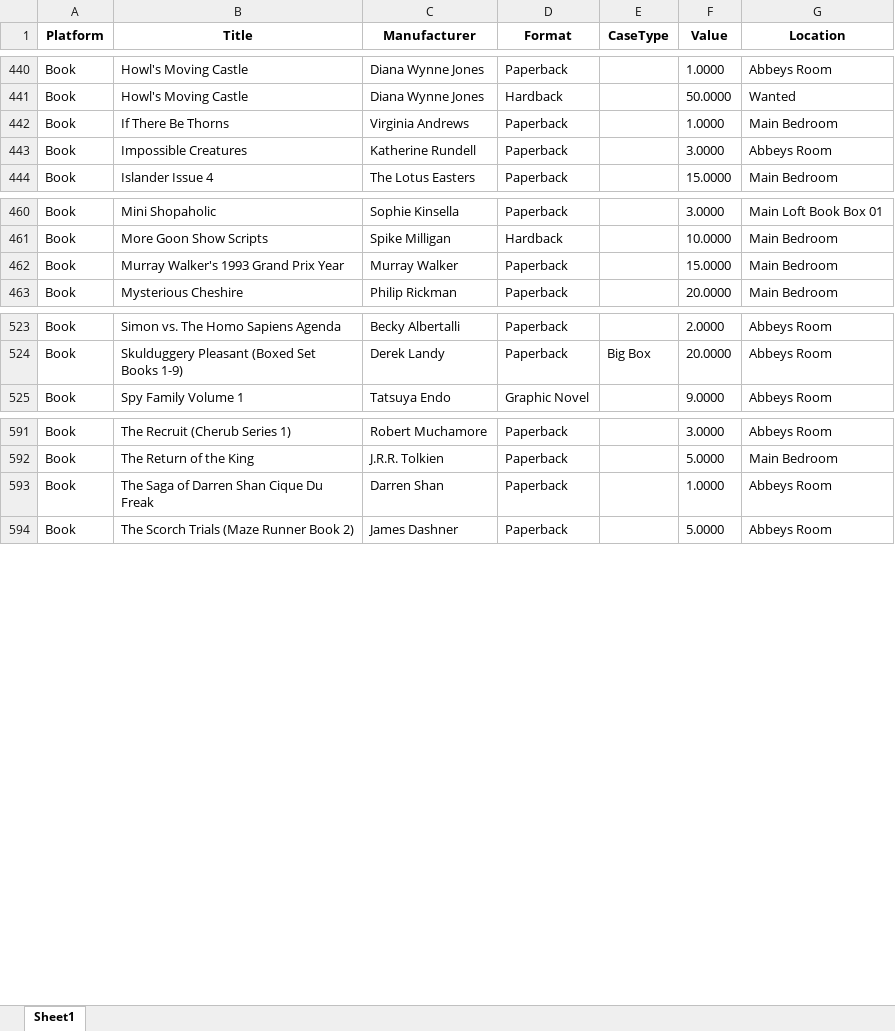
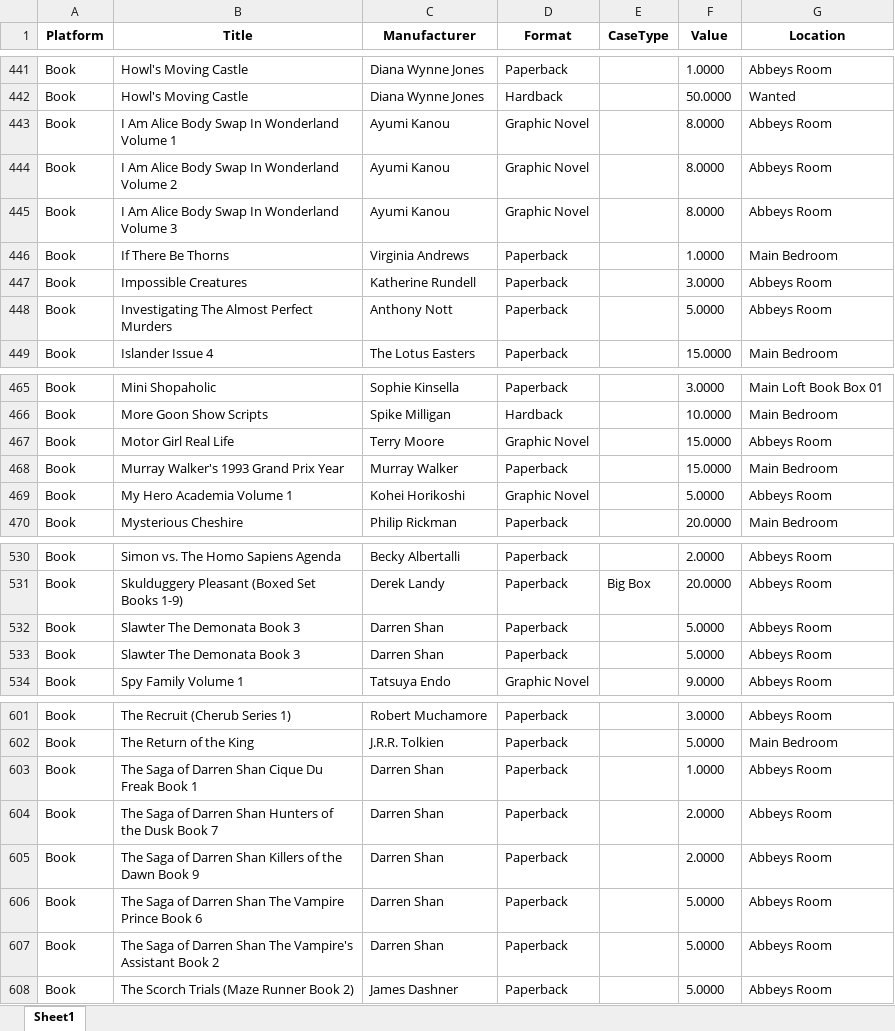
Before and after one commit to sm4rty001/inventorydatabase, an Excel workbook: inventory.xlsx, sheet Sheet1, drawn as a sheet; only a part is shown, gaps mark what is left out; values as stored, in another font and other column widths than the file's, no borders; addresses are those after the commit; the diff covers the shown part only; the diff names each change by its address in the sheet, - before the commit and + after, or states it on an @@ line.

Commit message:
Publish latest inventory (auto)

```diff
--- a/inventory.xlsx (sheet Sheet1)
+++ b/inventory.xlsx (sheet Sheet1)
+row 443: Book | I Am Alice Body Swap In Wonderland Volume 1 | Ayumi Kanou | Graphic Novel |  | 8.0000 | Abbeys Room
+row 444: Book | I Am Alice Body Swap In Wonderland Volume 2 | Ayumi Kanou | Graphic Novel |  | 8.0000 | Abbeys Room
+row 445: Book | I Am Alice Body Swap In Wonderland Volume 3 | Ayumi Kanou | Graphic Novel |  | 8.0000 | Abbeys Room
+row 448: Book | Investigating The Almost Perfect Murders | Anthony Nott | Paperback |  | 5.0000 | Abbeys Room
+row 467: Book | Motor Girl Real Life | Terry Moore | Graphic Novel |  | 15.0000 | Abbeys Room
+row 469: Book | My Hero Academia Volume 1 | Kohei Horikoshi | Graphic Novel |  | 5.0000 | Abbeys Room
+row 532: Book | Slawter The Demonata Book 3 | Darren Shan | Paperback |  | 5.0000 | Abbeys Room
+row 533: Book | Slawter The Demonata Book 3 | Darren Shan | Paperback |  | 5.0000 | Abbeys Room
-B603 (Title): The Saga of Darren Shan Cique Du Freak
+B603 (Title): The Saga of Darren Shan Cique Du Freak Book 1
+row 604: Book | The Saga of Darren Shan Hunters of the Dusk Book 7 | Darren Shan | Paperback |  | 2.0000 | Abbeys Room
+row 605: Book | The Saga of Darren Shan Killers of the Dawn Book 9 | Darren Shan | Paperback |  | 2.0000 | Abbeys Room
+row 606: Book | The Saga of Darren Shan The Vampire Prince Book 6 | Darren Shan | Paperback |  | 5.0000 | Abbeys Room
+row 607: Book | The Saga of Darren Shan The Vampire's Assistant Book 2 | Darren Shan | Paperback |  | 5.0000 | Abbeys Room
```
Also changed, not shown: 4 added rows and 38 moved rows elsewhere in this sheet, 1 other file.
